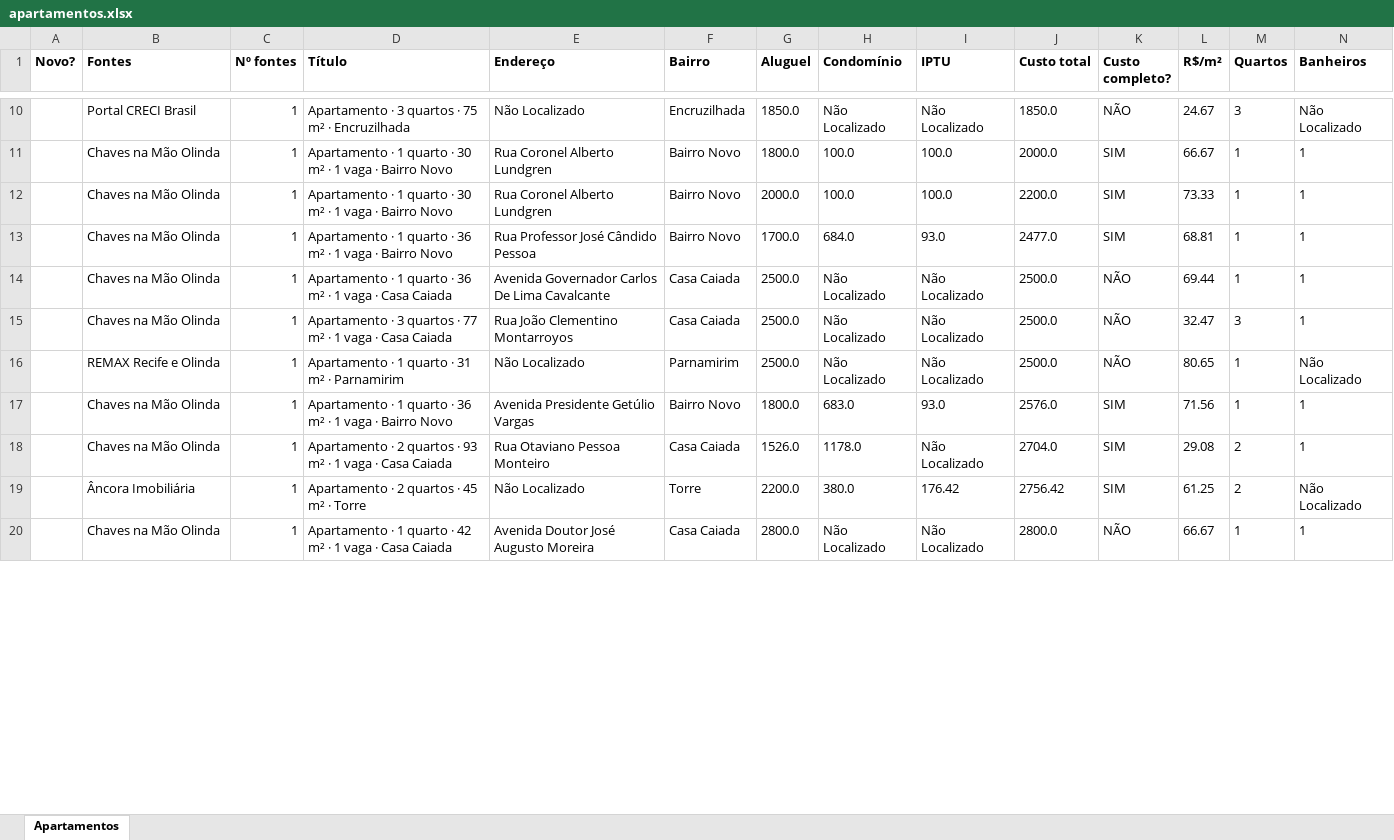
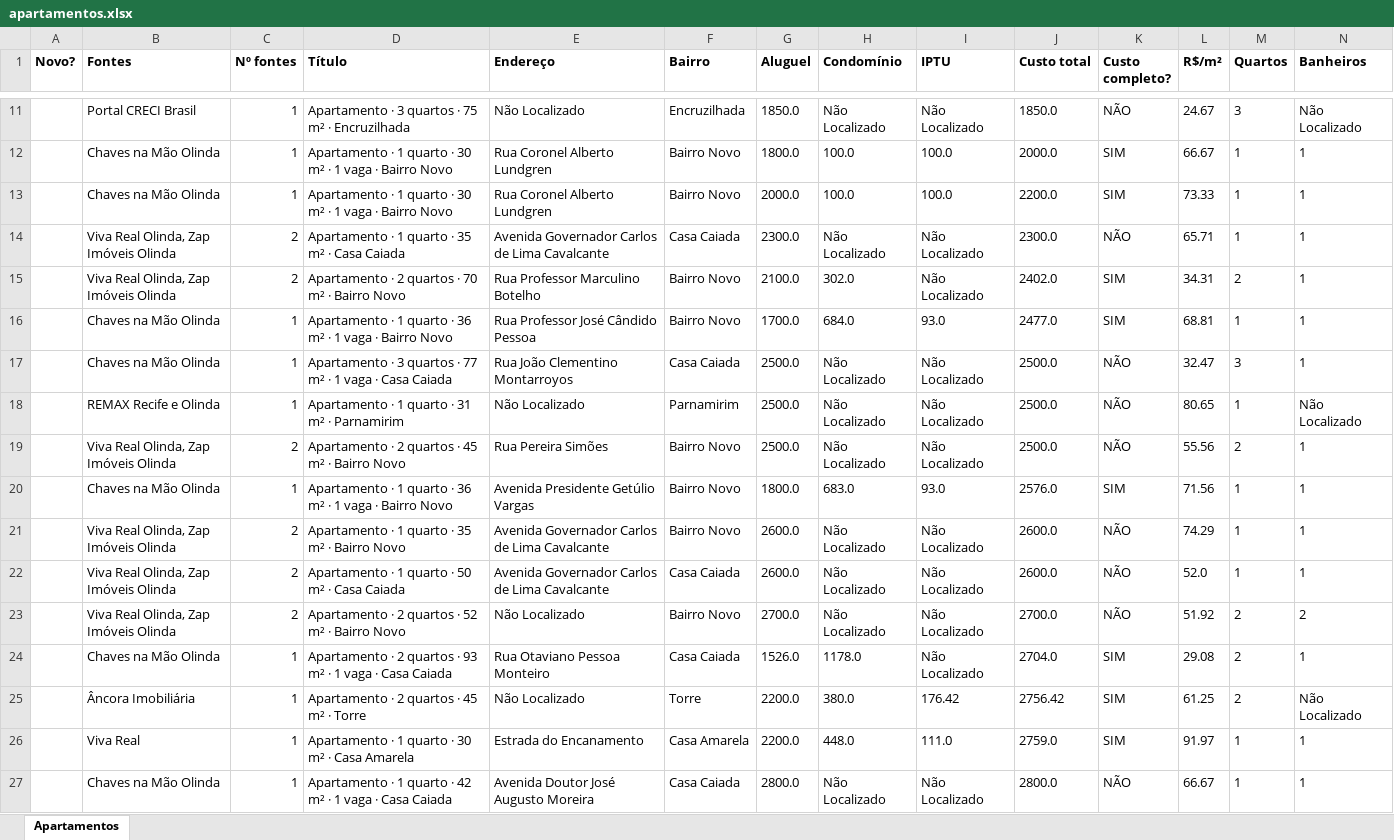
Before and after one commit to jlfig13/busca-imovel, an Excel workbook: saida/apartamentos.xlsx, sheet Apartamentos, drawn as a sheet; only a part is shown, gaps mark what is left out; values as stored, in another font and other column widths than the file's, no borders; removed rows and columns are numbered as before the commit, all else as after; rows hold the shown columns only; the diff covers the shown part only; the diff names each change by its address in the sheet, - before the commit and + after, or states it on an @@ line.

```diff
--- a/saida/apartamentos.xlsx (sheet Apartamentos)
+++ b/saida/apartamentos.xlsx (sheet Apartamentos)
+row 14:  | Viva Real Olinda, Zap Imóveis Olinda | 2 | Apartamento · 1 quarto · 35 m² · Casa Caiada | Avenida Governador Carlos de Lima Cavalcante | Casa Caiada | 2300.0 | Não Localizado | Não Localizado | 2300.0 | NÃO | 65.71 | 1 | 1
+row 15:  | Viva Real Olinda, Zap Imóveis Olinda | 2 | Apartamento · 2 quartos · 70 m² · Bairro Novo | Rua Professor Marculino Botelho | Bairro Novo | 2100.0 | 302.0 | Não Localizado | 2402.0 | SIM | 34.31 | 2 | 1
-row 14:  | Chaves na Mão Olinda | 1 | Apartamento · 1 quarto · 36 m² · 1 vaga · Casa Caiada | Avenida Governador Carlos De Lima Cavalcante | Casa Caiada | 2500.0 | Não Localizado | Não Localizado | 2500.0 | NÃO | 69.44 | 1 | 1
+row 19:  | Viva Real Olinda, Zap Imóveis Olinda | 2 | Apartamento · 2 quartos · 45 m² · Bairro Novo | Rua Pereira Simões | Bairro Novo | 2500.0 | Não Localizado | Não Localizado | 2500.0 | NÃO | 55.56 | 2 | 1
+row 21:  | Viva Real Olinda, Zap Imóveis Olinda | 2 | Apartamento · 1 quarto · 35 m² · Bairro Novo | Avenida Governador Carlos de Lima Cavalcante | Bairro Novo | 2600.0 | Não Localizado | Não Localizado | 2600.0 | NÃO | 74.29 | 1 | 1
+row 22:  | Viva Real Olinda, Zap Imóveis Olinda | 2 | Apartamento · 1 quarto · 50 m² · Casa Caiada | Avenida Governador Carlos de Lima Cavalcante | Casa Caiada | 2600.0 | Não Localizado | Não Localizado | 2600.0 | NÃO | 52.0 | 1 | 1
+row 23:  | Viva Real Olinda, Zap Imóveis Olinda | 2 | Apartamento · 2 quartos · 52 m² · Bairro Novo | Não Localizado | Bairro Novo | 2700.0 | Não Localizado | Não Localizado | 2700.0 | NÃO | 51.92 | 2 | 2
+row 26:  | Viva Real | 1 | Apartamento · 1 quarto · 30 m² · Casa Amarela | Estrada do Encanamento | Casa Amarela | 2200.0 | 448.0 | 111.0 | 2759.0 | SIM | 91.97 | 1 | 1
```
Also changed, not shown: 16 added rows and 60 edited cells elsewhere in this sheet, 1 other file.
